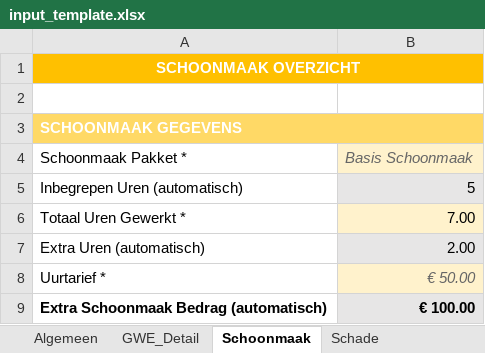
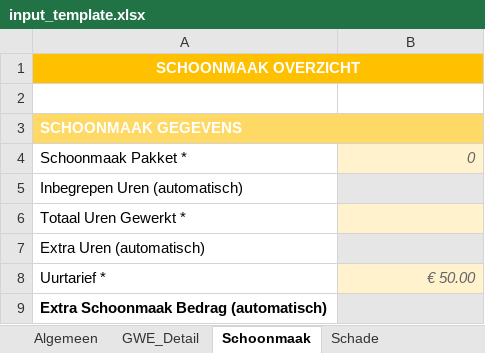
Before and after one commit to aljereau/eindafrekening-generator, an Excel workbook: input_template.xlsx, sheet Schoonmaak, drawn as a sheet; values as stored, in another font and other column widths than the file's, no borders; the diff names each change by its address in the sheet, - before the commit and + after, or states it on an @@ line.

```diff
--- a/input_template.xlsx (sheet Schoonmaak)
+++ b/input_template.xlsx (sheet Schoonmaak)
-B4: Basis Schoonmaak
+B4: 0
-B5: 5
+B5: (empty)
-B6: 7.00
+B6: (empty)
-B7: 2.00
+B7: (empty)
-B9: € 100.00
+B9: (empty)
```
Also changed, not shown: sheet Algemeen, sheet GWE_Detail, sheet Schade, 25 other files.
